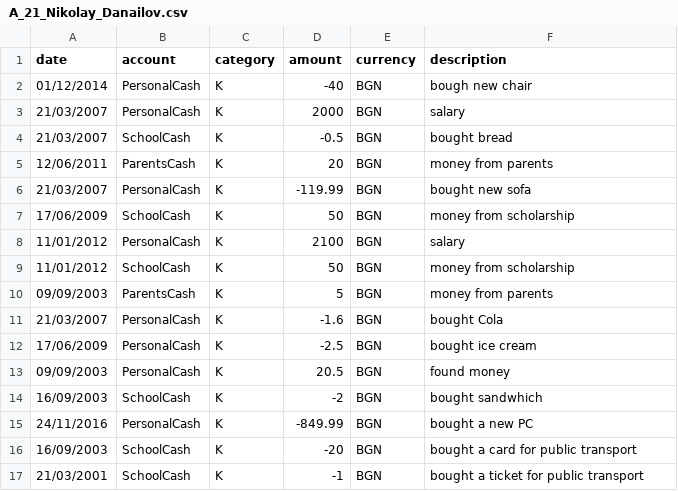
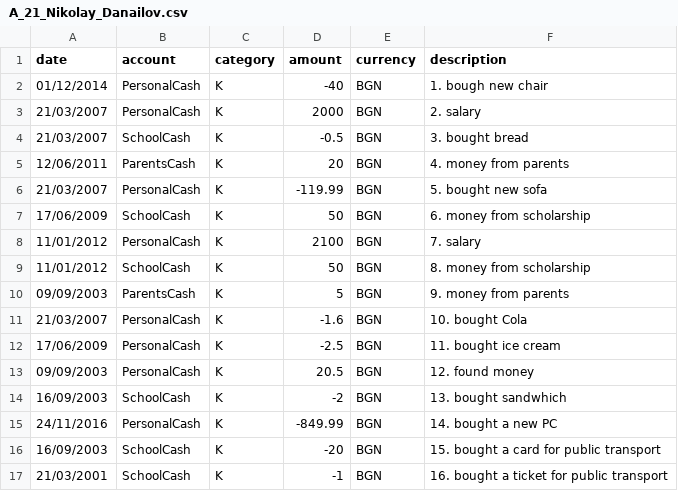
Before and after one commit to thebravoman/software_engineering_2015, a CSV file: hm_bonus_minify/A_21_Nikolay_Danailov.csv, drawn as a sheet.

Commit message:
made more examples

```diff
--- a/hm_bonus_minify/A_21_Nikolay_Danailov.csv
+++ b/hm_bonus_minify/A_21_Nikolay_Danailov.csv
@@ -1,17 +1,17 @@
 date,account,category,amount,currency,description
-01/12/2014,PersonalCash,K,-40,BGN,bough new chair
-21/03/2007,PersonalCash,K,2000,BGN,salary
-21/03/2007,SchoolCash,K,-0.5,BGN,bought bread
-12/06/2011,ParentsCash,K,20,BGN,money from parents
-21/03/2007,PersonalCash,K,-119.99,BGN,bought new sofa
-17/06/2009,SchoolCash,K,50,BGN,money from scholarship
-11/01/2012,PersonalCash,K,2100,BGN,salary
-11/01/2012,SchoolCash,K,50,BGN,money from scholarship
-09/09/2003,ParentsCash,K,5,BGN,money from parents
-21/03/2007,PersonalCash,K,-1.6,BGN,bought Cola
-17/06/2009,PersonalCash,K,-2.5,BGN,bought ice cream
-09/09/2003,PersonalCash,K,20.5,BGN,found money
-16/09/2003,SchoolCash,K,-2,BGN,bought sandwhich
-24/11/2016,PersonalCash,K,-849.99,BGN,bought a new PC
-16/09/2003,SchoolCash,K,-20,BGN,bought a card for public transport
-21/03/2001,SchoolCash,K,-1,BGN,bought a ticket for public transport
+01/12/2014,PersonalCash,K,-40,BGN,1. bough new chair
+21/03/2007,PersonalCash,K,2000,BGN,2. salary
+21/03/2007,SchoolCash,K,-0.5,BGN,3. bought bread
+12/06/2011,ParentsCash,K,20,BGN,4. money from parents
+21/03/2007,PersonalCash,K,-119.99,BGN,5. bought new sofa
+17/06/2009,SchoolCash,K,50,BGN,6. money from scholarship
+11/01/2012,PersonalCash,K,2100,BGN,7. salary
+11/01/2012,SchoolCash,K,50,BGN,8. money from scholarship
+09/09/2003,ParentsCash,K,5,BGN,9. money from parents
+21/03/2007,PersonalCash,K,-1.6,BGN,10. bought Cola
+17/06/2009,PersonalCash,K,-2.5,BGN,11. bought ice cream
+09/09/2003,PersonalCash,K,20.5,BGN,12. found money
+16/09/2003,SchoolCash,K,-2,BGN,13. bought sandwhich
+24/11/2016,PersonalCash,K,-849.99,BGN,14. bought a new PC
+16/09/2003,SchoolCash,K,-20,BGN,15. bought a card for public transport
+21/03/2001,SchoolCash,K,-1,BGN,16. bought a ticket for public transport
```
